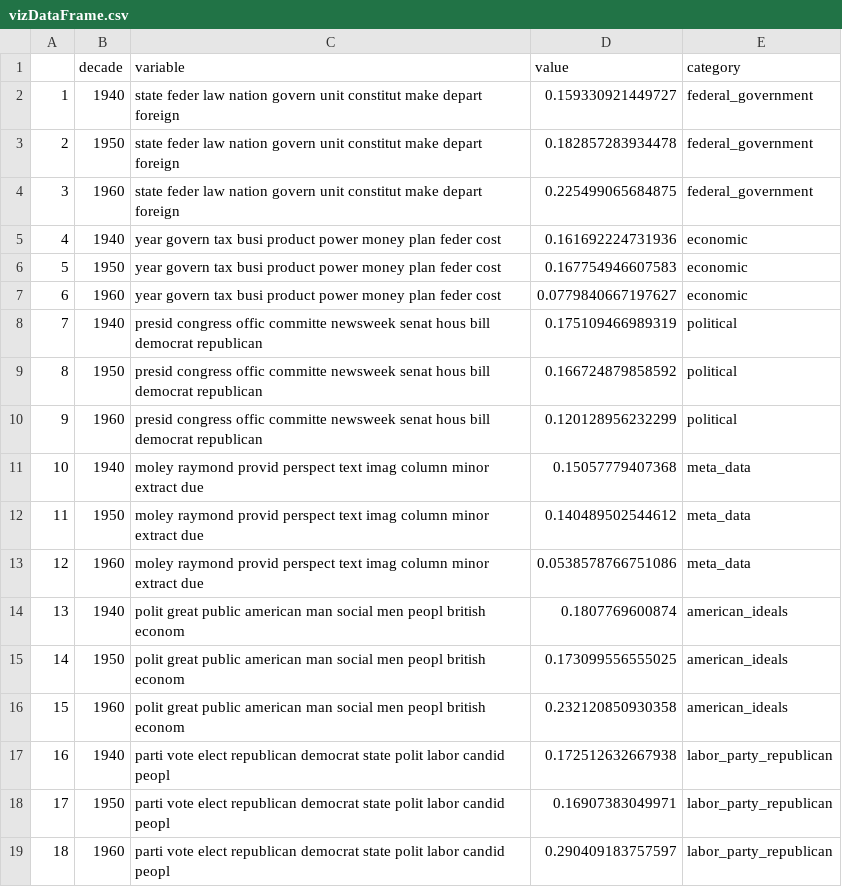
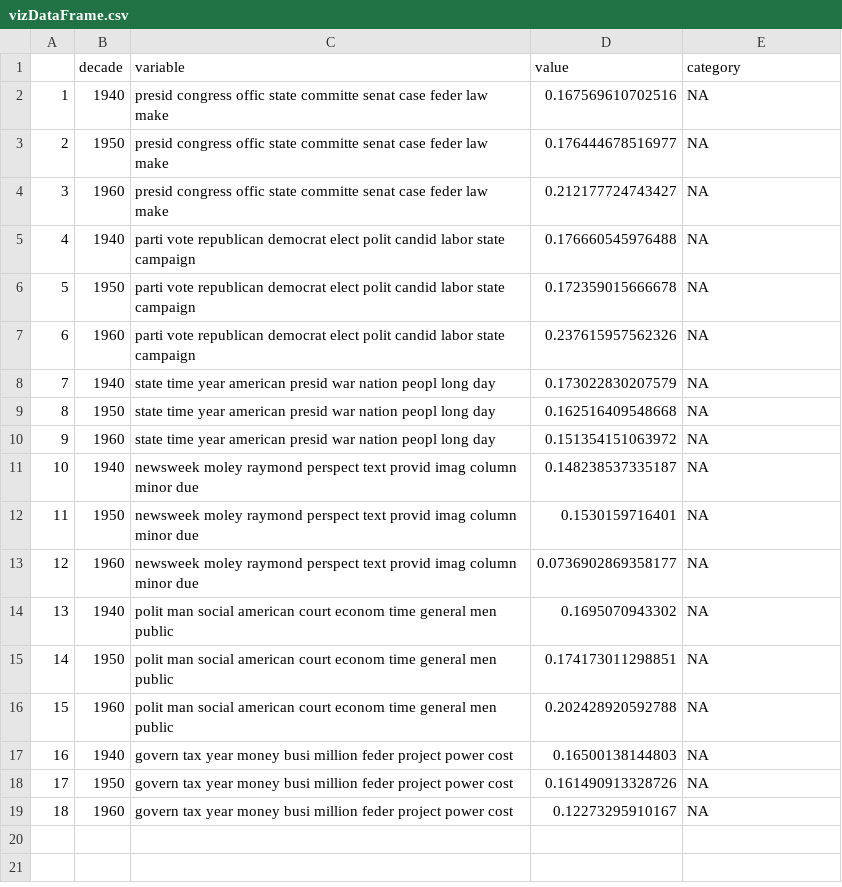
Before and after one commit to blangumd/CompText_Jour_FinalProject, a CSV file: data/vizDataFrame.csv, drawn as a sheet.

```diff
--- a/data/vizDataFrame.csv
+++ b/data/vizDataFrame.csv
@@ -1,19 +1,19 @@
 "","decade","variable","value","category"
-"1","1940","state feder law nation govern unit constitut make depart foreign",0.159330921449727,"federal_government"
-"2","1950","state feder law nation govern unit constitut make depart foreign",0.182857283934478,"federal_government"
-"3","1960","state feder law nation govern unit constitut make depart foreign",0.225499065684875,"federal_government"
-"4","1940","year govern tax busi product power money plan feder cost",0.161692224731936,"economic"
-"5","1950","year govern tax busi product power money plan feder cost",0.167754946607583,"economic"
-"6","1960","year govern tax busi product power money plan feder cost",0.0779840667197627,"economic"
-"7","1940","presid congress offic committe newsweek senat hous bill democrat republican",0.175109466989319,"political"
-"8","1950","presid congress offic committe newsweek senat hous bill democrat republican",0.166724879858592,"political"
-"9","1960","presid congress offic committe newsweek senat hous bill democrat republican",0.120128956232299,"political"
-"10","1940","moley raymond provid perspect text imag column minor extract due",0.15057779407368,"meta_data"
-"11","1950","moley raymond provid perspect text imag column minor extract due",0.140489502544612,"meta_data"
-"12","1960","moley raymond provid perspect text imag column minor extract due",0.0538578766751086,"meta_data"
-"13","1940","polit great public american man social men peopl british econom",0.1807769600874,"american_ideals"
-"14","1950","polit great public american man social men peopl british econom",0.173099556555025,"american_ideals"
-"15","1960","polit great public american man social men peopl british econom",0.232120850930358,"american_ideals"
-"16","1940","parti vote elect republican democrat state polit labor candid peopl",0.172512632667938,"labor_party_republican"
-"17","1950","parti vote elect republican democrat state polit labor candid peopl",0.16907383049971,"labor_party_republican"
-"18","1960","parti vote elect republican democrat state polit labor candid peopl",0.290409183757597,"labor_party_republican"
+"1","1940","presid congress offic state committe senat case feder law make",0.167569610702516,NA
+"2","1950","presid congress offic state committe senat case feder law make",0.176444678516977,NA
+"3","1960","presid congress offic state committe senat case feder law make",0.212177724743427,NA
+"4","1940","parti vote republican democrat elect polit candid labor state campaign",0.176660545976488,NA
+"5","1950","parti vote republican democrat elect polit candid labor state campaign",0.172359015666678,NA
+"6","1960","parti vote republican democrat elect polit candid labor state campaign",0.237615957562326,NA
+"7","1940","state time year american presid war nation peopl long day",0.173022830207579,NA
+"8","1950","state time year american presid war nation peopl long day",0.162516409548668,NA
+"9","1960","state time year american presid war nation peopl long day",0.151354151063972,NA
+"10","1940","newsweek moley raymond perspect text provid imag column minor due",0.148238537335187,NA
+"11","1950","newsweek moley raymond perspect text provid imag column minor due",0.1530159716401,NA
+"12","1960","newsweek moley raymond perspect text provid imag column minor due",0.0736902869358177,NA
+"13","1940","polit man social american court econom time general men public",0.1695070943302,NA
+"14","1950","polit man social american court econom time general men public",0.174173011298851,NA
+"15","1960","polit man social american court econom time general men public",0.202428920592788,NA
+"16","1940","govern tax year money busi million feder project power cost",0.16500138144803,NA
+"17","1950","govern tax year money busi million feder project power cost",0.161490913328726,NA
+"18","1960","govern tax year money busi million feder project power cost",0.12273295910167,NA
```
Also changed, not shown: data/articles_text.csv, data/bigram_counts.csv, 4 other files.
